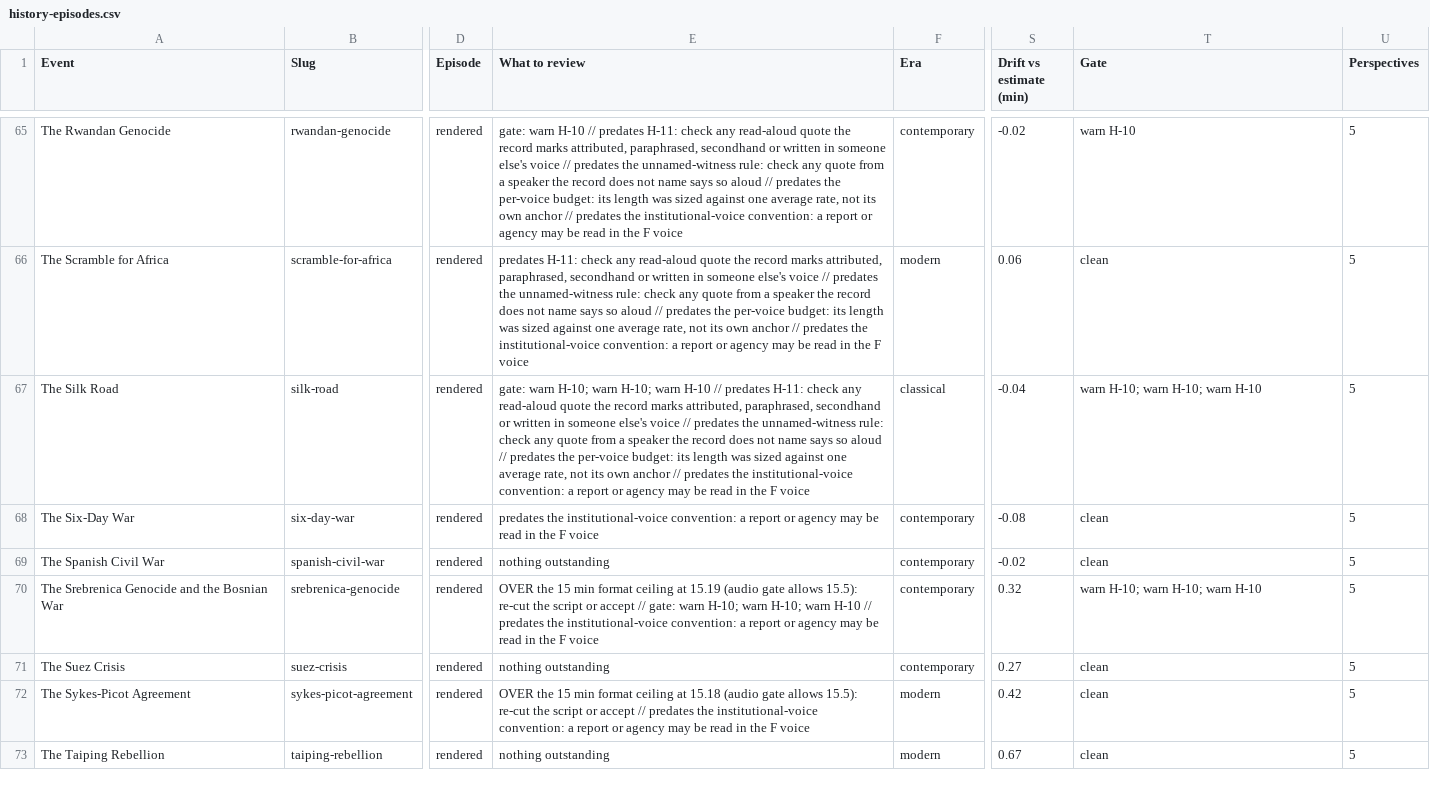
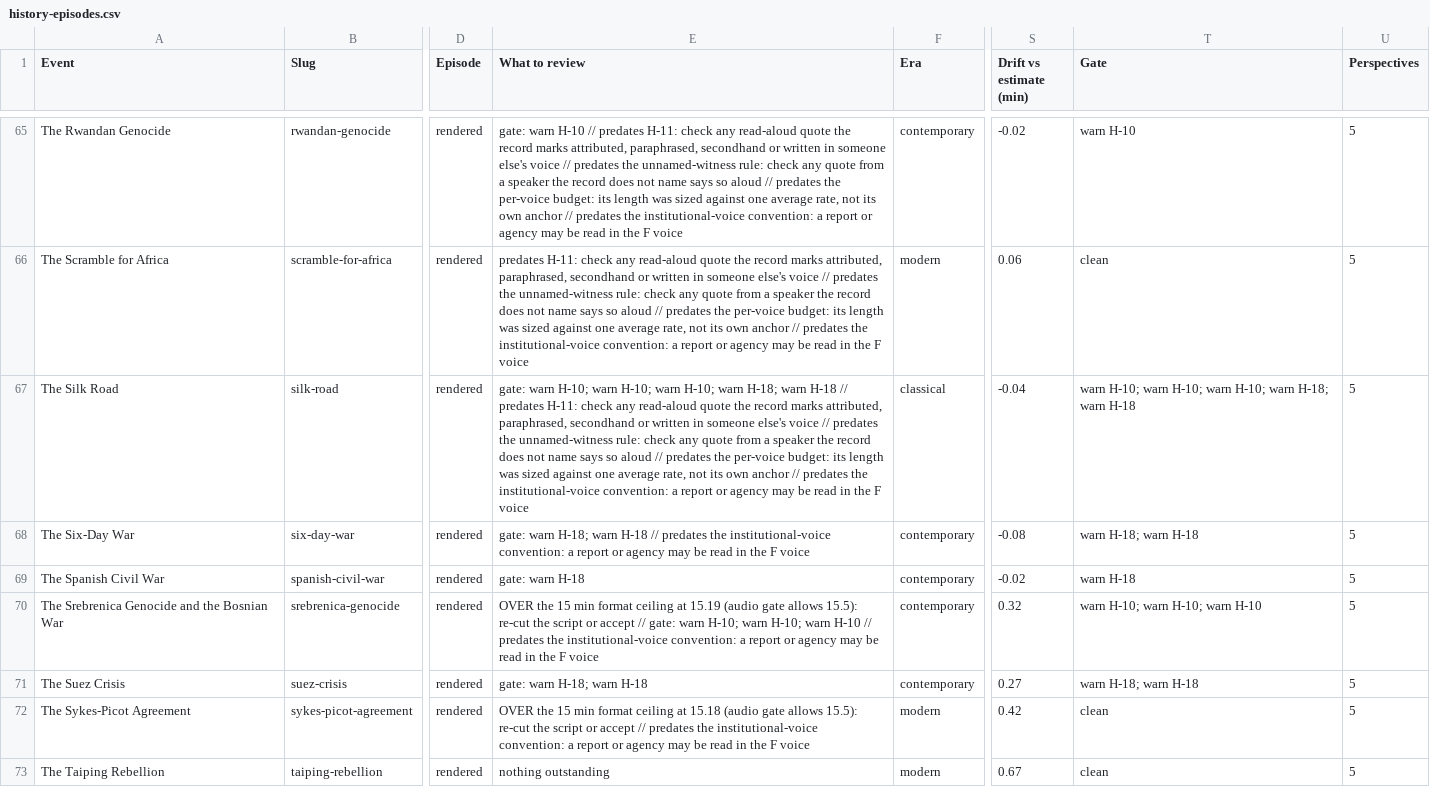
Before and after one commit to aacrit/void--news, a CSV file: docs/data/history-episodes.csv, drawn as a sheet; only a part is shown, gaps mark what is left out; the diff covers the shown part only; the diff names each change by its address in the sheet, - before the commit and + after, or states it on an @@ line.

```diff
--- a/docs/data/history-episodes.csv
+++ b/docs/data/history-episodes.csv
-E67 (What to review): …H-10; warn H-10 // predates…
+E67 (What to review): …H-10; warn H-10; warn H-18; warn H-18 // predates…
-T67 (Gate): warn H-10; warn H-10; warn H-10
+T67 (Gate): warn H-10; warn H-10; warn H-10; warn H-18; warn H-18
-E68 (What to review): predates the…
+E68 (What to review): gate: warn H-18; warn H-18 // predates the…
-T68 (Gate): clean
+T68 (Gate): warn H-18; warn H-18
-E69 (What to review): nothing outstanding
+E69 (What to review): gate: warn H-18
-T69 (Gate): clean
+T69 (Gate): warn H-18
-E71 (What to review): nothing outstanding
+E71 (What to review): gate: warn H-18; warn H-18
-T71 (Gate): clean
+T71 (Gate): warn H-18; warn H-18
```
Also changed, not shown: 74 edited cells elsewhere in this file, docs/data/history-episodes-sheet.csv, 13 other files.
